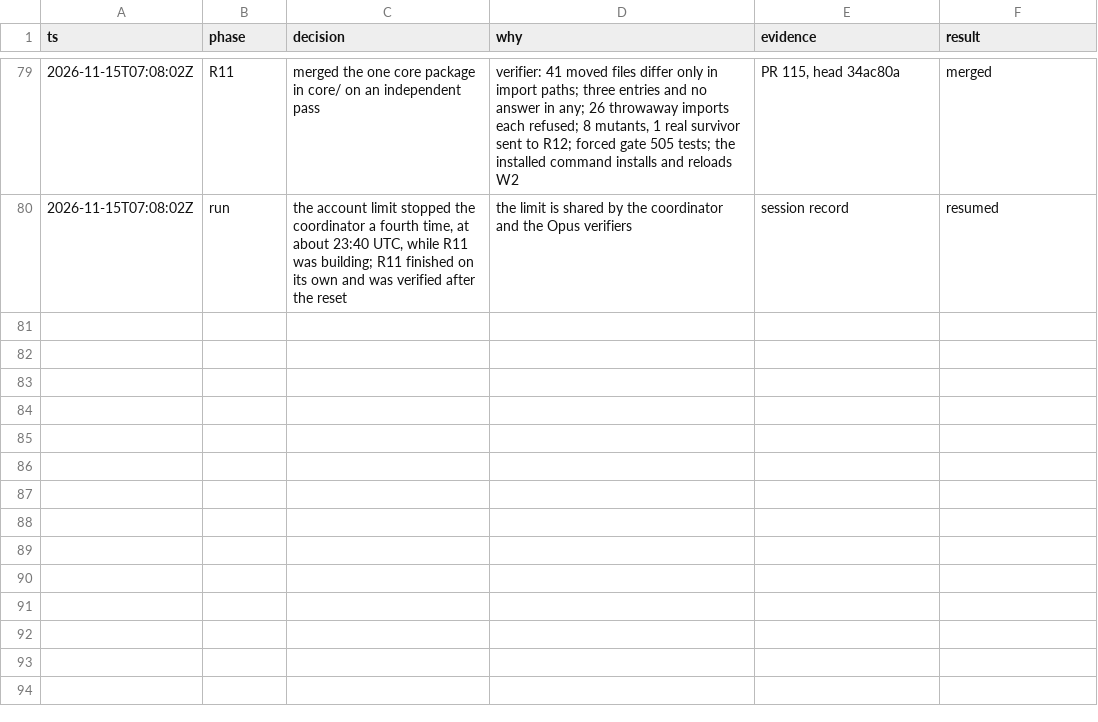
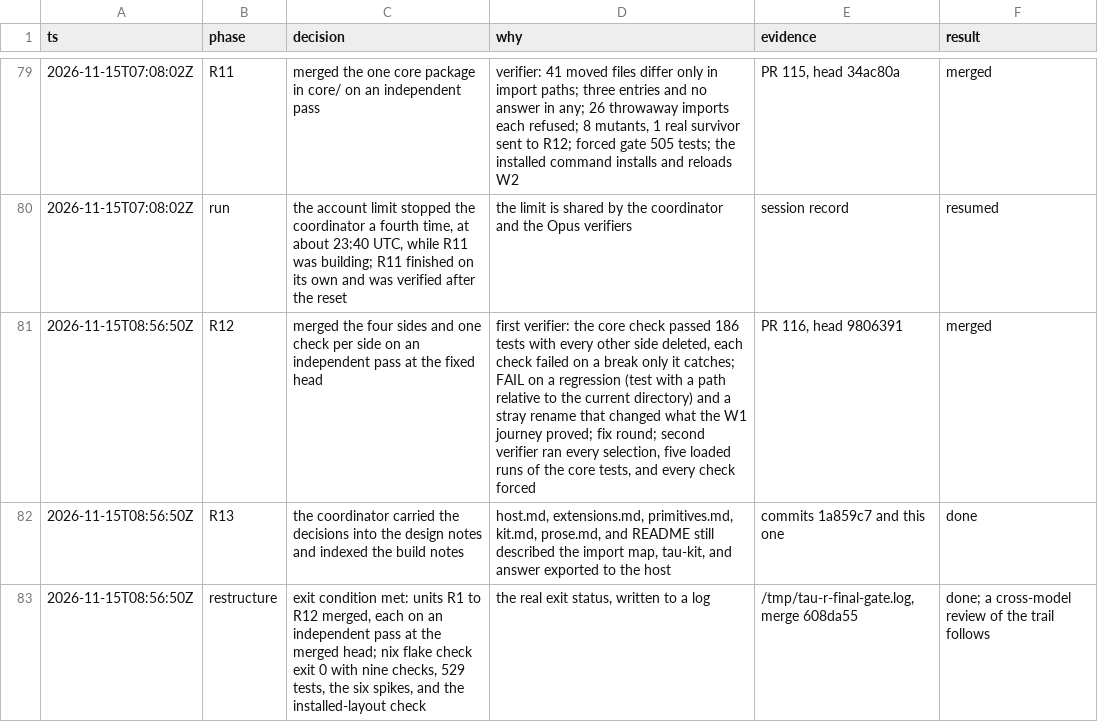
Before and after one commit to vicrdguez/render, a TSV file: docs/core/build-log.tsv, drawn as a sheet; only a part is shown, gaps mark what is left out; the diff names each change by its address in the sheet, - before the commit and + after, or states it on an @@ line.

Commit message:
docs: close the restructure and list what the owner should know

```diff
--- a/docs/core/build-log.tsv
+++ b/docs/core/build-log.tsv
+row 81: 2026-11-15T08:56:50Z | R12 | merged the four sides and one check per side on an independent pass at the fixed head | first verifier: the core check passed 186 tests with every other side deleted, each check failed on a break only it catches; FAIL on a regression (test with a path relative to the current directory) and a stray rename that changed what the W1 journey proved; fix round; second verifier ran every selection, five loaded runs of the core tests, and every check forced | PR 116, head 9806391 | merged
+row 82: 2026-11-15T08:56:50Z | R13 | the coordinator carried the decisions into the design notes and indexed the build notes | host.md, extensions.md, primitives.md, kit.md, prose.md, and README still described the import map, tau-kit, and answer exported to the host | commits 1a859c7 and this one | done
+row 83: 2026-11-15T08:56:50Z | restructure | exit condition met: units R1 to R12 merged, each on an independent pass at the merged head; nix flake check exit 0 with nine checks, 529 tests, the six spikes, and the installed-layout check | the real exit status, written to a log | /tmp/tau-r-final-gate.log, merge 608da55 | done; a cross-model review of the trail follows
```
Also changed, not shown: 3 other files.
